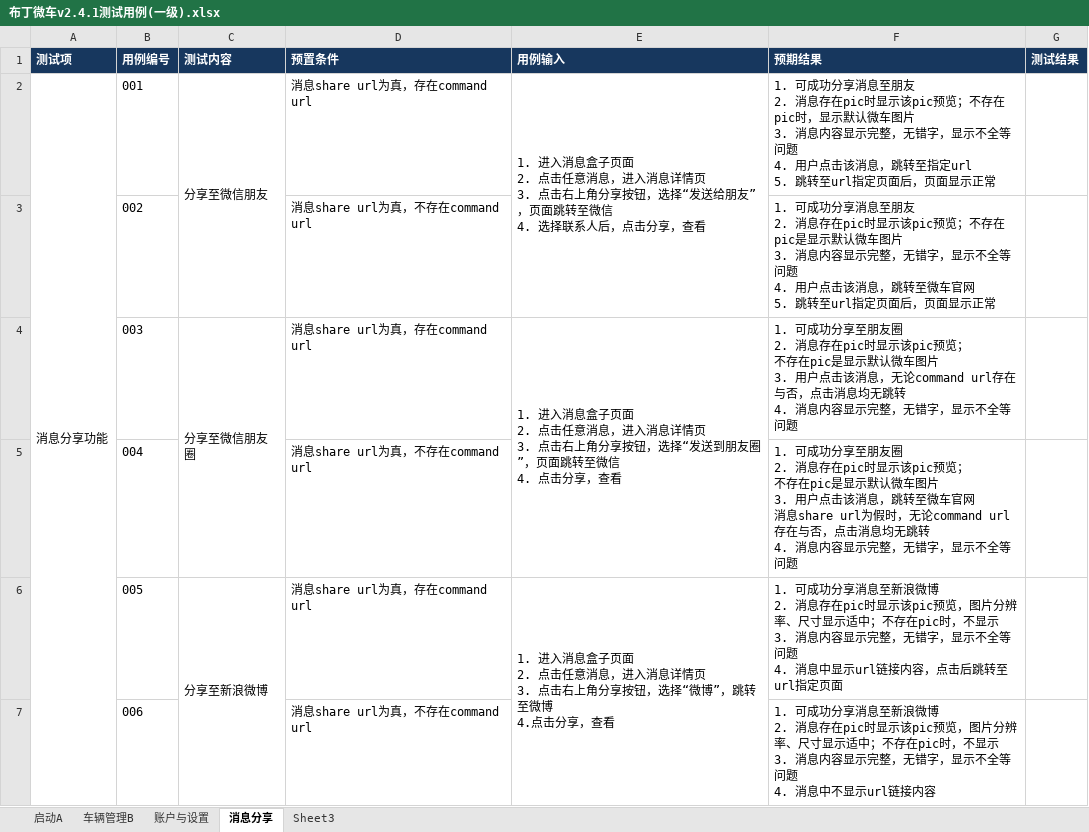
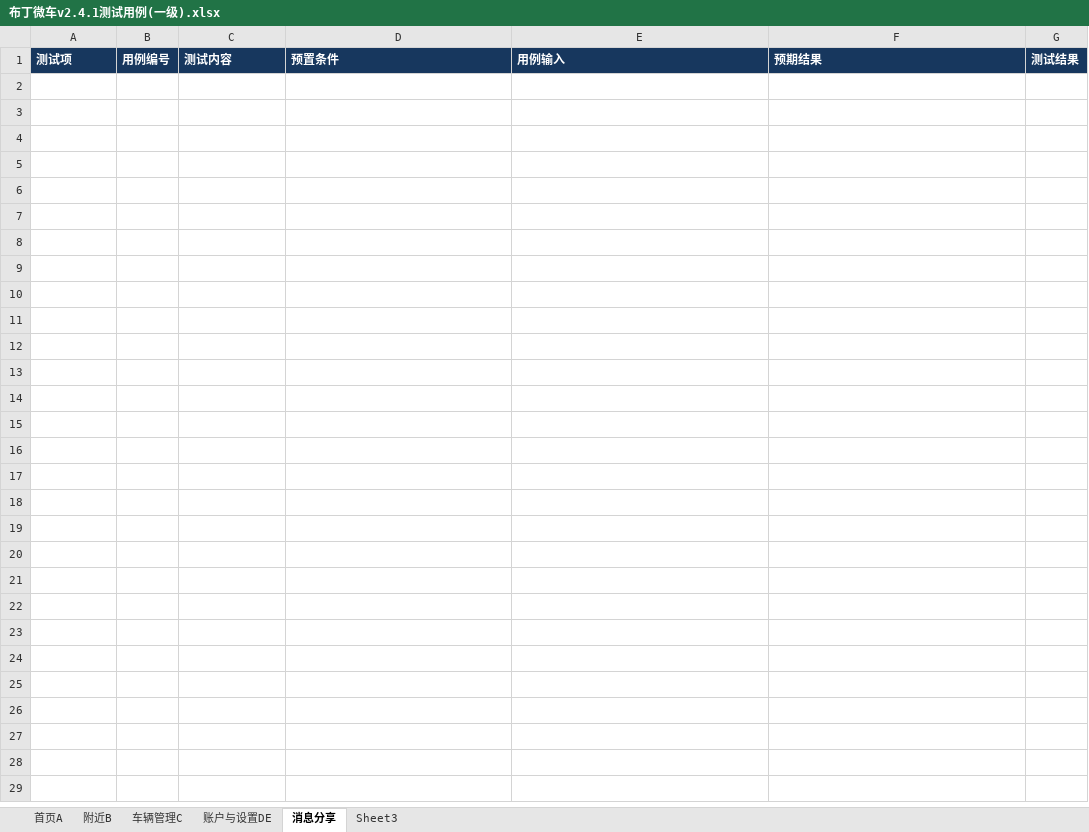
Before and after one commit to rwdxll/BudingTestCase, an Excel workbook: Buding_Primary_TestCases/布丁微车v2.4.1测试用例(一级).xlsx, sheet 消息分享, drawn as a sheet; values as stored, in another font and other column widths than the file's, no borders; conditional formats not drawn; ↵ is a line break in a cell; the diff names each change by its address in the sheet, - before the commit and + after, or states it on an @@ line.

```diff
--- a/Buding_Primary_TestCases/布丁微车v2.4.1测试用例(一级).xlsx (sheet 消息分享)
+++ b/Buding_Primary_TestCases/布丁微车v2.4.1测试用例(一级).xlsx (sheet 消息分享)
-sheet tab: 启动A
+sheet tab: 首页A
-sheet tab: 车辆管理B
+sheet tab: 车辆管理C
-sheet tab: 账户与设置
+sheet tab: 账户与设置DE
+sheet tab: 附近B
-row 2: 消息分享功能 | 001 | 分享至微信朋友 | 消息share url为真，存在command url | 1. 进入消息盒子页面 ↵ 2. 点击任意消息，进入消息详情页 ↵ 3. 点击右上角分享按钮，选择“发送给朋友”，页面跳转至微信 ↵ 4. 选择联系人后，点击分享，查看 | 1. 可成功分享消息至朋友 ↵ 2. 消息存在pic时显示该pic预览；不存在pic时，显示默认微车图片 ↵ 3. 消息内容显示完整，无错字，显示不全等问题 ↵ 4. 用户点击该消息，跳转至指定url ↵ 5. 跳转至url指定页面后，页面显示正常
-row 3:  | 002 |  | 消息share url为真，不存在command url |  | 1. 可成功分享消息至朋友 ↵ 2. 消息存在pic时显示该pic预览；不存在pic是显示默认微车图片 ↵ 3. 消息内容显示完整，无错字，显示不全等问题 ↵ 4. 用户点击该消息，跳转至微车官网 ↵ 5. 跳转至url指定页面后，页面显示正常
-row 4:  | 003 | 分享至微信朋友圈 | 消息share url为真，存在command url | 1. 进入消息盒子页面 ↵ 2. 点击任意消息，进入消息详情页 ↵ 3. 点击右上角分享按钮，选择“发送到朋友圈”，页面跳转至微信 ↵ 4. 点击分享，查看 | 1. 可成功分享至朋友圈 ↵ 2. 消息存在pic时显示该pic预览； ↵ 不存在pic是显示默认微车图片 ↵ 3. 用户点击该消息，无论command url存在与否，点击消息均无跳转 ↵ 4. 消息内容显示完整，无错字，显示不全等问题
-row 5:  | 004 |  | 消息share url为真，不存在command url |  | 1. 可成功分享至朋友圈 ↵ 2. 消息存在pic时显示该pic预览； ↵ 不存在pic是显示默认微车图片 ↵ 3. 用户点击该消息，跳转至微车官网 ↵ 消息share url为假时，无论command url存在与否，点击消息均无跳转 ↵ 4. 消息内容显示完整，无错字，显示不全等问题
-row 6:  | 005 | 分享至新浪微博 | 消息share url为真，存在command url | 1. 进入消息盒子页面 ↵ 2. 点击任意消息，进入消息详情页 ↵ 3. 点击右上角分享按钮，选择“微博”，跳转至微博 ↵ 4.点击分享，查看 | 1. 可成功分享消息至新浪微博 ↵ 2. 消息存在pic时显示该pic预览，图片分辨率、尺寸显示适中；不存在pic时，不显示 ↵ 3. 消息内容显示完整，无错字，显示不全等问题 ↵ 4. 消息中显示url链接内容，点击后跳转至url指定页面
-row 7:  | 006 |  | 消息share url为真，不存在command url |  | 1. 可成功分享消息至新浪微博 ↵ 2. 消息存在pic时显示该pic预览，图片分辨率、尺寸显示适中；不存在pic时，不显示 ↵ 3. 消息内容显示完整，无错字，显示不全等问题 ↵ 4. 消息中不显示url链接内容
```
Also changed, not shown: sheet 账户与设置DE, sheet 首页A, sheet 车辆管理C.
